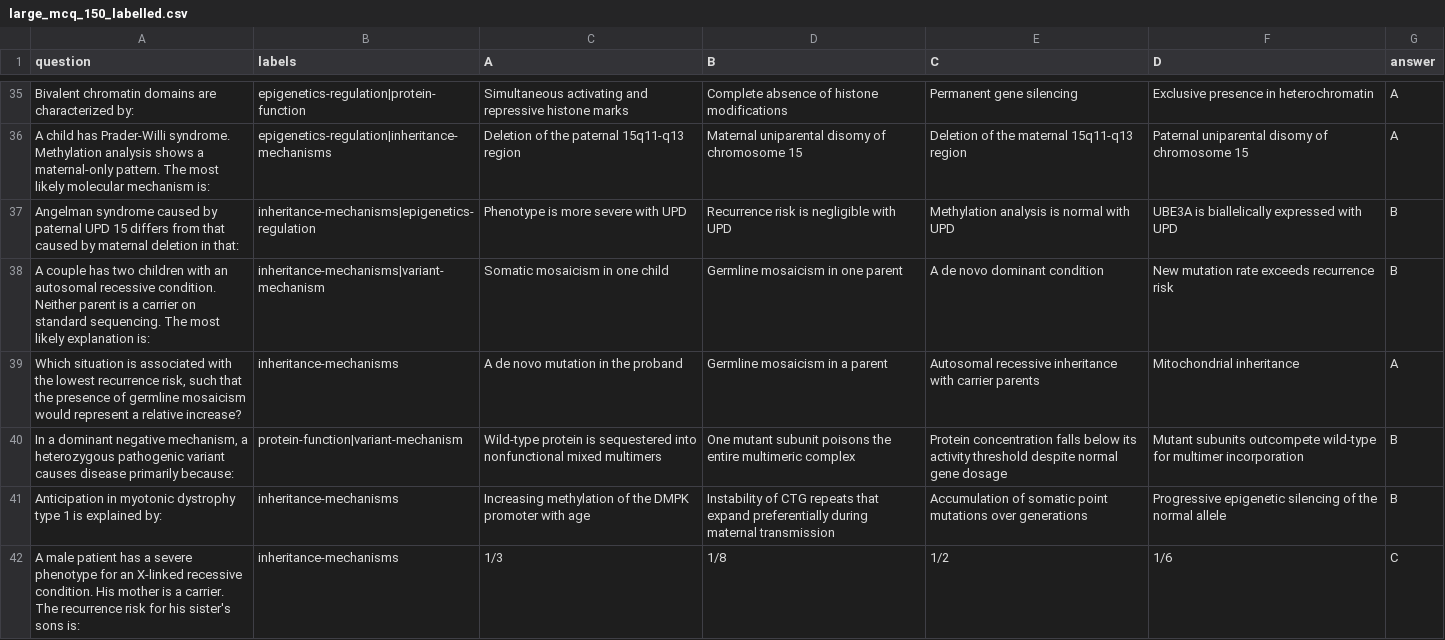
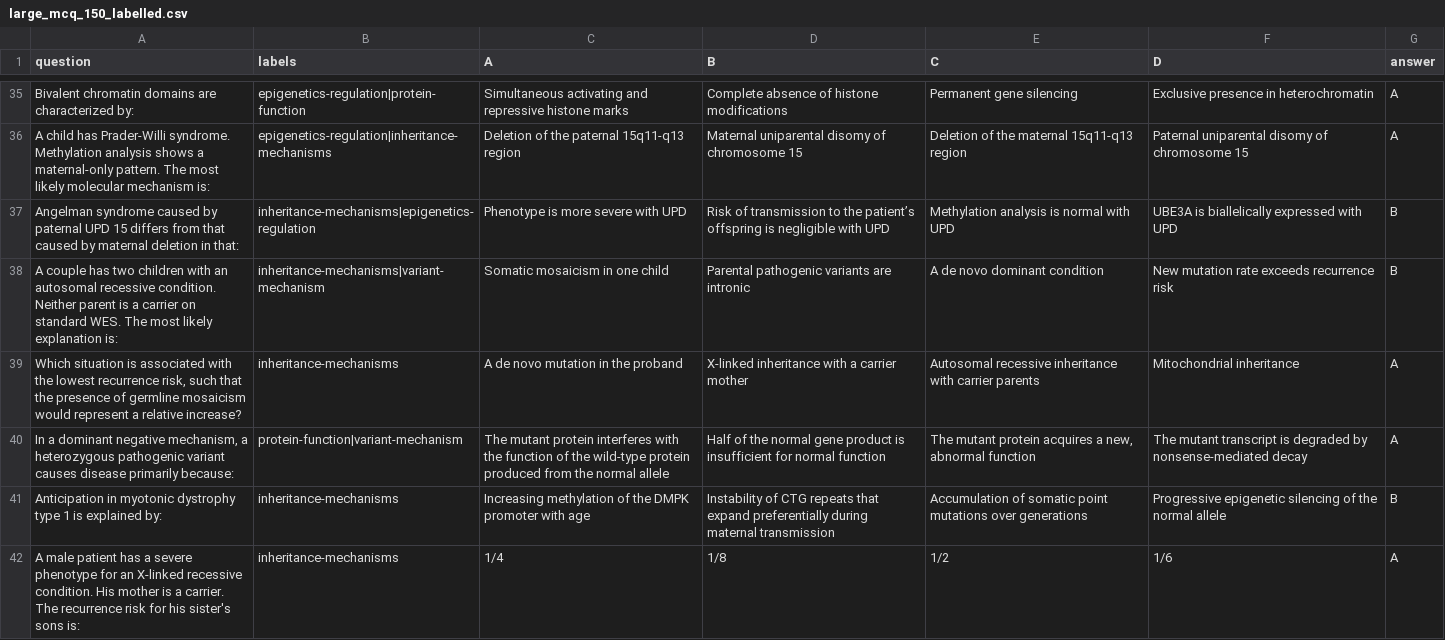
Before and after one commit to fredsanto/IVA, a CSV file: benchmarking/large_mcq_150_labelled.csv, drawn as a sheet; only a part is shown, gaps mark what is left out; the diff covers the shown part only.

Commit message:
Update large_mcq_150_labelled.csv

```diff
--- a/benchmarking/large_mcq_150_labelled.csv
+++ b/benchmarking/large_mcq_150_labelled.csv
@@ -36,7 +36,7 @@ Bivalent chromatin domains are characterized by:;epigenetics-regulation|protein-
 A child has Prader-Willi syndrome. Methylation analysis shows a maternal-only pattern. The most likely molecular mechanism is:;epigenetics-regulation|inheritance-mechanisms;Deletion of the paternal 15q11-q13 region;Maternal uniparental disomy of chromosome 15;Deletion of the maternal 15q11-q13 region;Paternal uniparental disomy of chromosome 15;A
-Angelman syndrome caused by paternal UPD 15 differs from that caused by maternal deletion in that:;inheritance-mechanisms|epigenetics-regulation;Phenotype is more severe with UPD;Recurrence risk is negligible with UPD;Methylation analysis is normal with UPD;UBE3A is biallelically expressed with UPD;B
-A couple has two children with an autosomal recessive condition. Neither parent is a carrier on standard sequencing. The most likely explanation is:;inheritance-mechanisms|variant-mechanism;Somatic mosaicism in one child;Germline mosaicism in one parent;A de novo dominant condition;New mutation rate exceeds recurrence risk;B
-Which situation is associated with the lowest recurrence risk, such that the presence of germline mosaicism would represent a relative increase?;inheritance-mechanisms;A de novo mutation in the proband;Germline mosaicism in a parent;Autosomal recessive inheritance with carrier parents;Mitochondrial inheritance;A
-In a dominant negative mechanism, a heterozygous pathogenic variant causes disease primarily because:;protein-function|variant-mechanism;Wild-type protein is sequestered into nonfunctional mixed multimers;One mutant subunit poisons the entire multimeric complex;Protein concentration falls below its activity threshold despite normal gene dosage;Mutant subunits outcompete wild-type for multimer incorporation;B
+Angelman syndrome caused by paternal UPD 15 differs from that caused by maternal deletion in that:;inheritance-mechanisms|epigenetics-regulation;Phenotype is more severe with UPD;Risk of transmission to the patient’s offspring is negligible with UPD;Methylation analysis is normal with UPD;UBE3A is biallelically expressed with UPD;B
+A couple has two children with an autosomal recessive condition. Neither parent is a carrier on standard WES. The most likely explanation is:;inheritance-mechanisms|variant-mechanism;Somatic mosaicism in one child;Parental pathogenic variants are intronic;A de novo dominant condition;New mutation rate exceeds recurrence risk;B
+Which situation is associated with the lowest recurrence risk, such that the presence of germline mosaicism would represent a relative increase?;inheritance-mechanisms;A de novo mutation in the proband;X-linked inheritance with a carrier mother;Autosomal recessive inheritance with carrier parents;Mitochondrial inheritance;A
+In a dominant negative mechanism, a heterozygous pathogenic variant causes disease primarily because:;protein-function|variant-mechanism;The mutant protein interferes with the function of the wild-type protein produced from the normal allele;Half of the normal gene product is insufficient for normal function;The mutant protein acquires a new, abnormal function;The mutant transcript is degraded by nonsense-mediated decay;A
 Anticipation in myotonic dystrophy type 1 is explained by:;inheritance-mechanisms;Increasing methylation of the DMPK promoter with age;Instability of CTG repeats that expand preferentially during maternal transmission;Accumulation of somatic point mutations over generations;Progressive epigenetic silencing of the normal allele;B
-A male patient has a severe phenotype for an X-linked recessive condition. His mother is a carrier. The recurrence risk for his sister's sons is:;inheritance-mechanisms;1/3;1/8;1/2;1/6;C
+A male patient has a severe phenotype for an X-linked recessive condition. His mother is a carrier. The recurrence risk for his sister's sons is:;inheritance-mechanisms;1/4;1/8;1/2;1/6;A
```
Also changed, not shown: 2 added rows, 2 removed rows and 45 edited cells elsewhere in this file.
